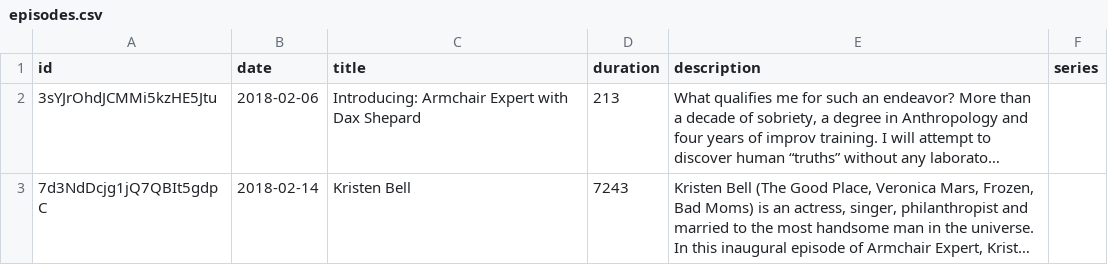
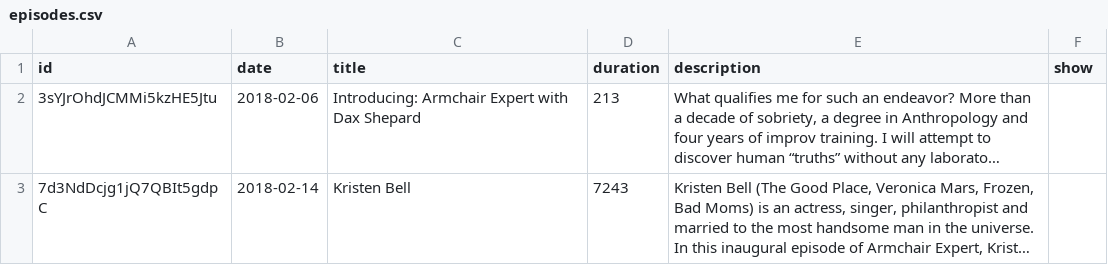
Before and after one commit to bldavies/ArmchairExpert, a CSV file: episodes.csv, drawn as a sheet; only a part is shown; long unchanged cells end in …; the diff names each change by its address in the sheet, - before the commit and + after, or states it on an @@ line.

```diff
--- a/episodes.csv
+++ b/episodes.csv
-F1: series
+F1: show
```
Also changed, not shown: 2 other files.
